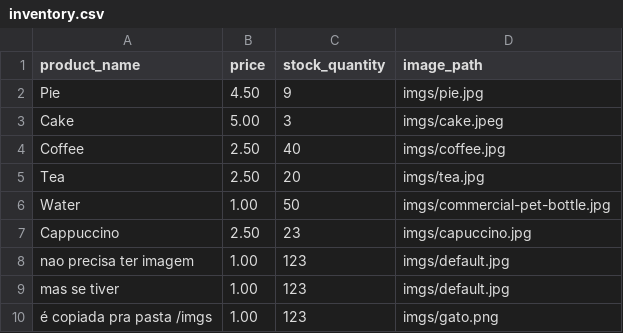
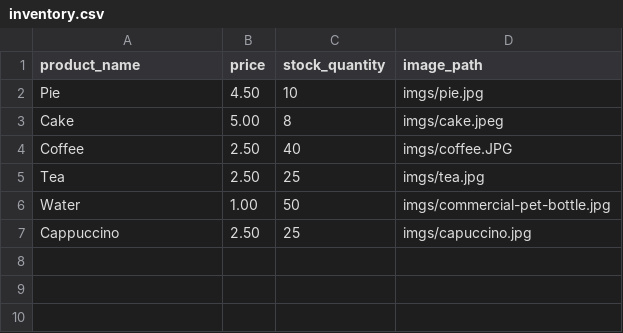
Before and after one commit to mat-hdf/Java-Cafe---Point-Sale-System, a CSV file: inventory.csv, drawn as a sheet.

```diff
--- a/inventory.csv
+++ b/inventory.csv
@@ -1,10 +1,7 @@
 product_name,price,stock_quantity,image_path
-Pie,4.50,9,imgs/pie.jpg
-Cake,5.00,3,imgs/cake.jpeg
-Coffee,2.50,40,imgs/coffee.jpg
-Tea,2.50,20,imgs/tea.jpg
+Pie,4.50,10,imgs/pie.jpg
+Cake,5.00,8,imgs/cake.jpeg
+Coffee,2.50,40,imgs/coffee.JPG
+Tea,2.50,25,imgs/tea.jpg
 Water,1.00,50,imgs/commercial-pet-bottle.jpg
-Cappuccino,2.50,23,imgs/capuccino.jpg
-nao precisa ter imagem,1.00,123,imgs/default.jpg
-mas se tiver,1.00,123,imgs/default.jpg
-é copiada pra pasta /imgs,1.00,123,imgs/gato.png
+Cappuccino,2.50,25,imgs/capuccino.jpg
```
Also changed, not shown: 8 other files.
